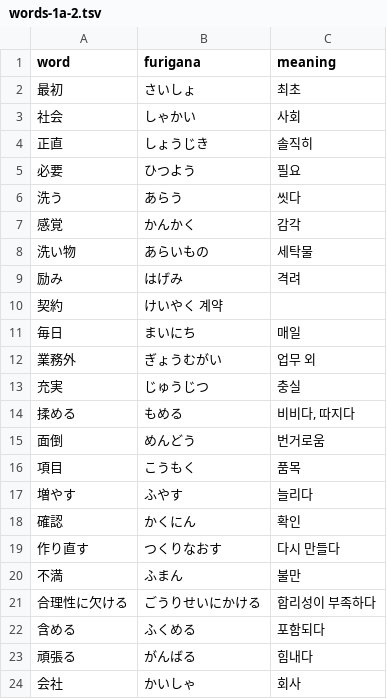
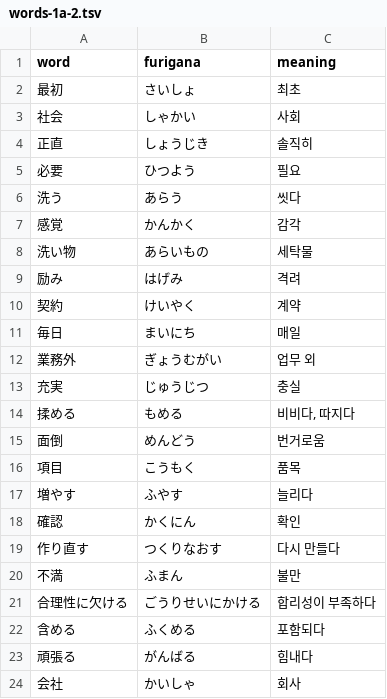
Before and after one commit to shiftpsh/flash-cards, a TSV file: public/words-1a-2.tsv, drawn as a sheet.

Commit message:
fix: keiyaku

```diff
--- a/public/words-1a-2.tsv
+++ b/public/words-1a-2.tsv
@@ -9,3 +9,3 @@ word	furigana	meaning
 励み	はげみ	격려
-契約	けいやく　계약
+契約	けいやく	계약
 毎日	まいにち	매일
```
